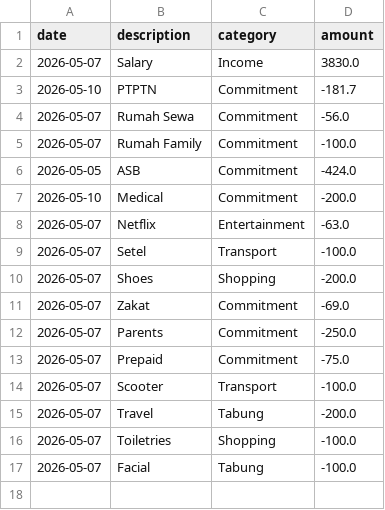
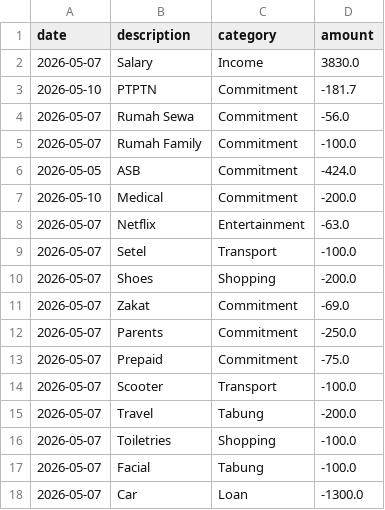
Before and after one commit to m7iqbal/finance-tracker, a CSV file: transactions.csv, drawn as a sheet; the diff names each change by its address in the sheet, - before the commit and + after, or states it on an @@ line.

Commit message:
Add loan transaction to CSV

```diff
--- a/transactions.csv
+++ b/transactions.csv
+row 18: 2026-05-07 | Car | Loan | -1300.0
```
